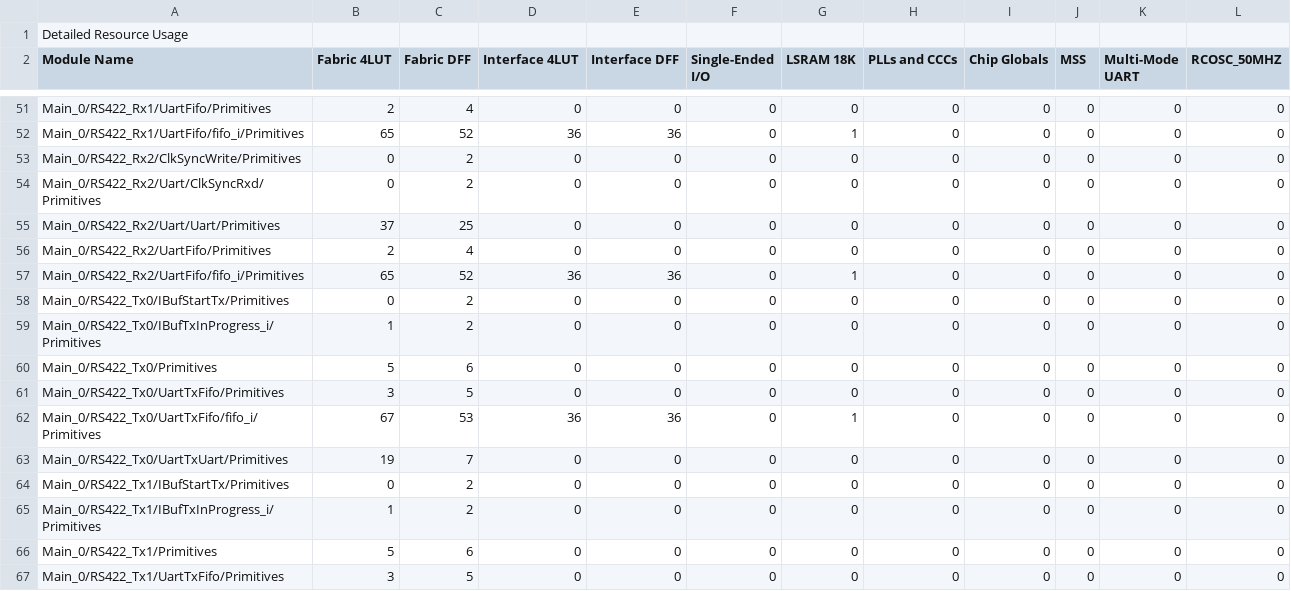
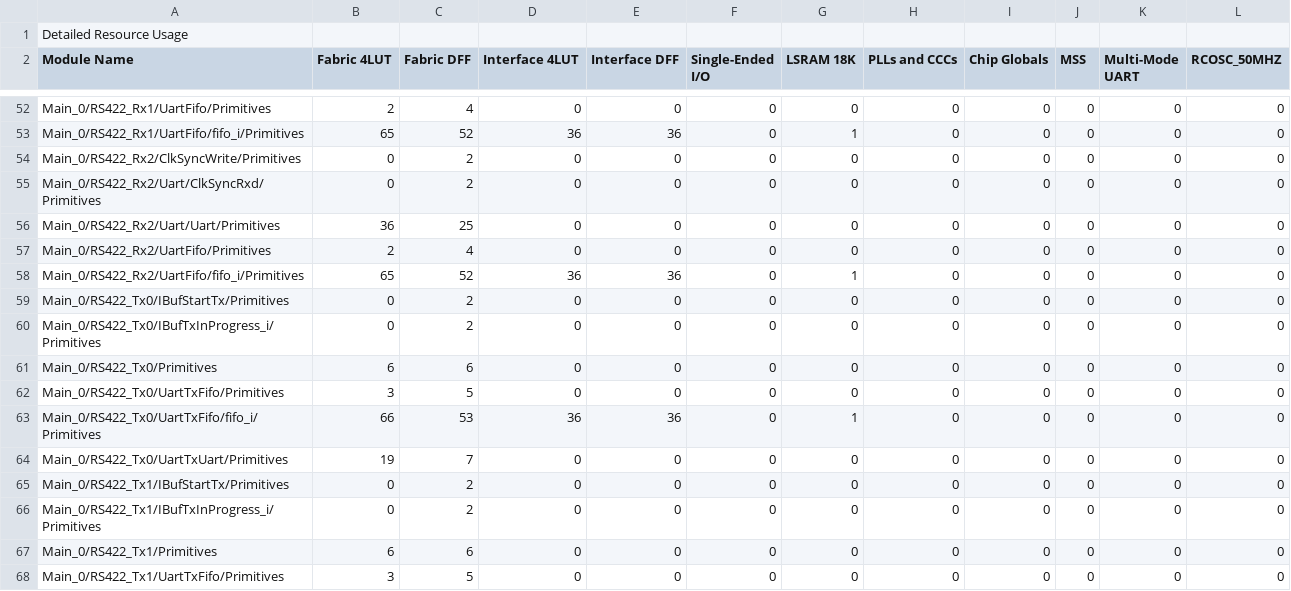
Before and after one commit to uasal/firmware, a CSV file: FilterwheelTq144/Libero/designer/Filterwheel/Filterwheel_compile_netlist_hier_resources.csv, drawn as a sheet; only a part is shown, gaps mark what is left out; the diff covers the shown part only.

Commit message:
FW f/w now all low-level bus & uarts debugged. WITNESS THE POWER OF THIS FULLY OPERATIONAL BATTLESTATION.

```diff
--- a/FilterwheelTq144/Libero/designer/Filterwheel/Filterwheel_compile_netlist_hier_resources.csv
+++ b/FilterwheelTq144/Libero/designer/Filterwheel/Filterwheel_compile_netlist_hier_resources.csv
@@ -54,3 +55,3 @@ Main_0/RS422_Rx2/ClkSyncWrite/Primitives,0,2,0,0,0,0,0,0,0,0,0
 Main_0/RS422_Rx2/Uart/ClkSyncRxd/Primitives,0,2,0,0,0,0,0,0,0,0,0
-Main_0/RS422_Rx2/Uart/Uart/Primitives,37,25,0,0,0,0,0,0,0,0,0
+Main_0/RS422_Rx2/Uart/Uart/Primitives,36,25,0,0,0,0,0,0,0,0,0
 Main_0/RS422_Rx2/UartFifo/Primitives,2,4,0,0,0,0,0,0,0,0,0
@@ -58,10 +59,10 @@ Main_0/RS422_Rx2/UartFifo/fifo_i/Primitives,65,52,36,36,0,1,0,0,0,0,0
 Main_0/RS422_Tx0/IBufStartTx/Primitives,0,2,0,0,0,0,0,0,0,0,0
-Main_0/RS422_Tx0/IBufTxInProgress_i/Primitives,1,2,0,0,0,0,0,0,0,0,0
-Main_0/RS422_Tx0/Primitives,5,6,0,0,0,0,0,0,0,0,0
+Main_0/RS422_Tx0/IBufTxInProgress_i/Primitives,0,2,0,0,0,0,0,0,0,0,0
+Main_0/RS422_Tx0/Primitives,6,6,0,0,0,0,0,0,0,0,0
 Main_0/RS422_Tx0/UartTxFifo/Primitives,3,5,0,0,0,0,0,0,0,0,0
-Main_0/RS422_Tx0/UartTxFifo/fifo_i/Primitives,67,53,36,36,0,1,0,0,0,0,0
+Main_0/RS422_Tx0/UartTxFifo/fifo_i/Primitives,66,53,36,36,0,1,0,0,0,0,0
 Main_0/RS422_Tx0/UartTxUart/Primitives,19,7,0,0,0,0,0,0,0,0,0
 Main_0/RS422_Tx1/IBufStartTx/Primitives,0,2,0,0,0,0,0,0,0,0,0
-Main_0/RS422_Tx1/IBufTxInProgress_i/Primitives,1,2,0,0,0,0,0,0,0,0,0
-Main_0/RS422_Tx1/Primitives,5,6,0,0,0,0,0,0,0,0,0
+Main_0/RS422_Tx1/IBufTxInProgress_i/Primitives,0,2,0,0,0,0,0,0,0,0,0
+Main_0/RS422_Tx1/Primitives,6,6,0,0,0,0,0,0,0,0,0
 Main_0/RS422_Tx1/UartTxFifo/Primitives,3,5,0,0,0,0,0,0,0,0,0
```
Also changed, not shown: 1 added row and 12 edited cells elsewhere in this file, 47 other files.
